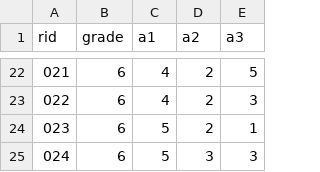
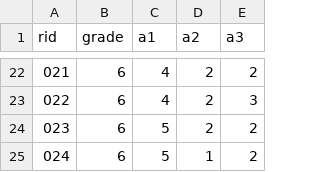
Before and after one commit to lovleap-prog/soonurimal, a CSV file: nakseong-afterschool-survey/sample/students.csv, drawn as a sheet; only a part is shown, gaps mark what is left out; the diff covers the shown part only.

```diff
--- a/nakseong-afterschool-survey/sample/students.csv
+++ b/nakseong-afterschool-survey/sample/students.csv
@@ -22,4 +22,4 @@ rid,grade,a1,a2,a3
-021,6,4,2,5
+021,6,4,2,2
 022,6,4,2,3
-023,6,5,2,1
-024,6,5,3,3
+023,6,5,2,2
+024,6,5,1,2
```
Also changed, not shown: 36 edited cells elsewhere in this file, 7 other files.
